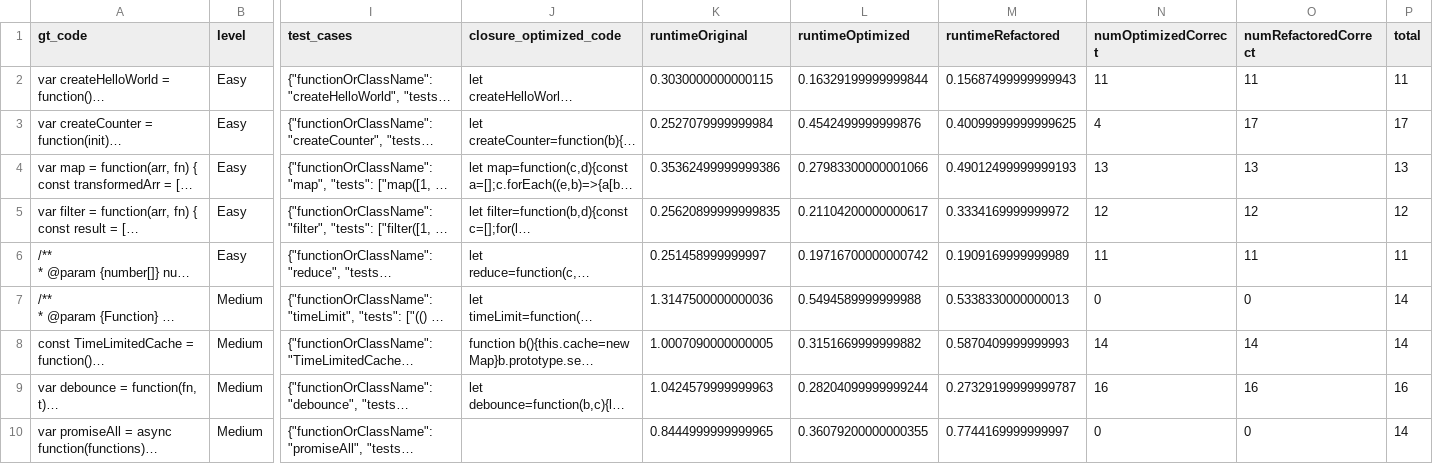
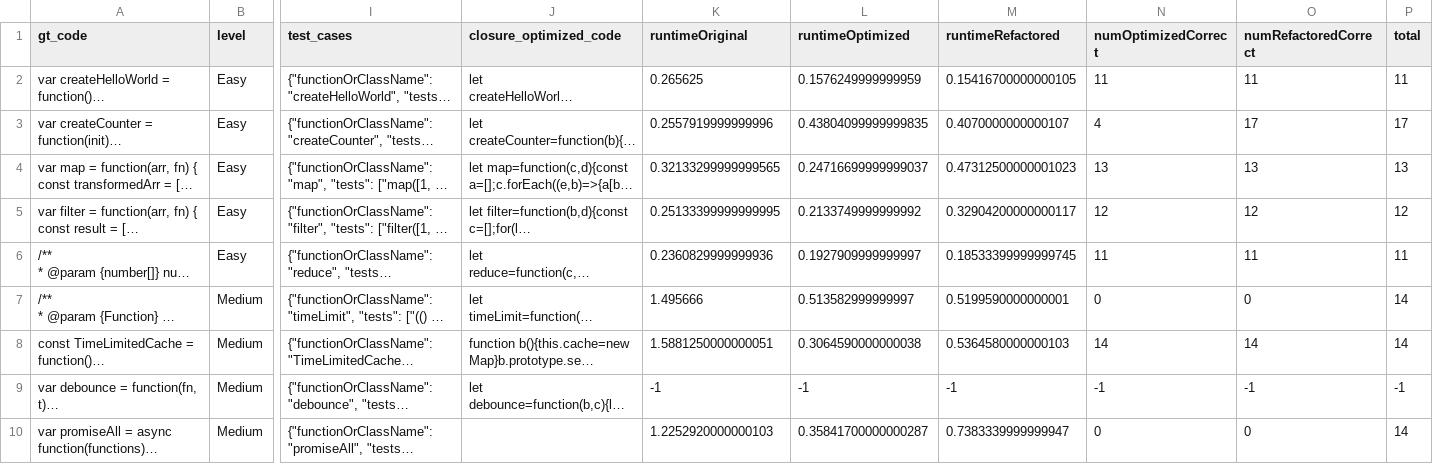
Before and after one commit to kaiyon07/code-gen, a CSV file: evaluation_files/gemini_results_temp_0.2/gemini-1.5-flash_REFACTOR_V5_results.csv, drawn as a sheet; only a part is shown, gaps mark what is left out; long unchanged cells end in …; the diff covers the shown part only; the diff names each change by its address in the sheet, - before the commit and + after, or states it on an @@ line.

```diff
--- a/evaluation_files/gemini_results_temp_0.2/gemini-1.5-flash_REFACTOR_V5_results.csv
+++ b/evaluation_files/gemini_results_temp_0.2/gemini-1.5-flash_REFACTOR_V5_results.csv
-K2 (runtimeOriginal): 0.3030000000000115
+K2 (runtimeOriginal): 0.265625
-L2 (runtimeOptimized): 0.16329199999999844
+L2 (runtimeOptimized): 0.1576249999999959
-M2 (runtimeRefactored): 0.15687499999999943
+M2 (runtimeRefactored): 0.15416700000000105
-K3 (runtimeOriginal): 0.2527079999999984
+K3 (runtimeOriginal): 0.2557919999999996
-L3 (runtimeOptimized): 0.4542499999999876
+L3 (runtimeOptimized): 0.43804099999999835
-M3 (runtimeRefactored): 0.40099999999999625
+M3 (runtimeRefactored): 0.4070000000000107
-K4 (runtimeOriginal): 0.35362499999999386
+K4 (runtimeOriginal): 0.32133299999999565
-L4 (runtimeOptimized): 0.27983300000001066
+L4 (runtimeOptimized): 0.24716699999999037
-M4 (runtimeRefactored): 0.49012499999999193
+M4 (runtimeRefactored): 0.47312500000001023
-K5 (runtimeOriginal): 0.25620899999999835
+K5 (runtimeOriginal): 0.25133399999999995
-L5 (runtimeOptimized): 0.21104200000000617
+L5 (runtimeOptimized): 0.2133749999999992
-M5 (runtimeRefactored): 0.3334169999999972
+M5 (runtimeRefactored): 0.32904200000000117
-K6 (runtimeOriginal): 0.251458999999997
+K6 (runtimeOriginal): 0.2360829999999936
-L6 (runtimeOptimized): 0.19716700000000742
+L6 (runtimeOptimized): 0.1927909999999997
-M6 (runtimeRefactored): 0.1909169999999989
+M6 (runtimeRefactored): 0.18533399999999745
-K7 (runtimeOriginal): 1.3147500000000036
+K7 (runtimeOriginal): 1.495666
-L7 (runtimeOptimized): 0.5494589999999988
+L7 (runtimeOptimized): 0.513582999999997
-M7 (runtimeRefactored): 0.5338330000000013
+M7 (runtimeRefactored): 0.5199590000000001
-K8 (runtimeOriginal): 1.0007090000000005
+K8 (runtimeOriginal): 1.5881250000000051
-L8 (runtimeOptimized): 0.3151669999999882
+L8 (runtimeOptimized): 0.3064590000000038
-M8 (runtimeRefactored): 0.5870409999999993
+M8 (runtimeRefactored): 0.5364580000000103
-K9 (runtimeOriginal): 1.0424579999999963
+K9 (runtimeOriginal): -1
-L9 (runtimeOptimized): 0.28204099999999244
+L9 (runtimeOptimized): -1
-M9 (runtimeRefactored): 0.27329199999999787
+M9 (runtimeRefactored): -1
-N9 (numOptimizedCorrect): 16
+N9 (numOptimizedCorrect): -1
-O9 (numRefactoredCorrect): 16
+O9 (numRefactoredCorrect): -1
-P9 (total): 16
+P9 (total): -1
-K10 (runtimeOriginal): 0.8444999999999965
+K10 (runtimeOriginal): 1.2252920000000103
-L10 (runtimeOptimized): 0.36079200000000355
+L10 (runtimeOptimized): 0.35841700000000287
-M10 (runtimeRefactored): 0.7744169999999997
+M10 (runtimeRefactored): 0.7383339999999947
```
Also changed, not shown: 125 edited cells elsewhere in this file, evaluation_files/gemini_results_temp_0.2/gemini-1.5-pro_REFACTOR_V5_results.csv, evaluation_files/gemini_results_temp_0/gemini-1.5-flash_REFACTOR_V1_results.csv, 25 other files.
